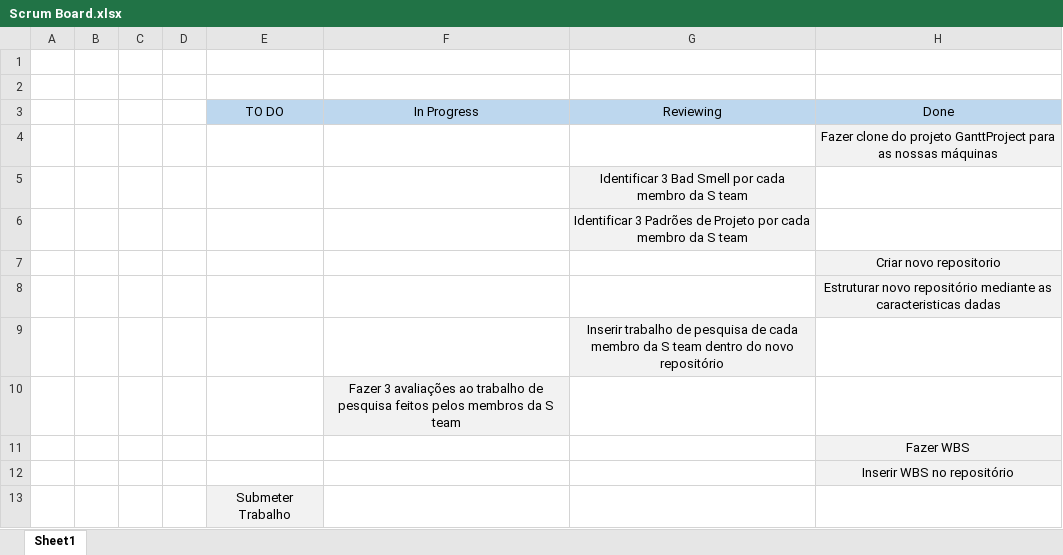
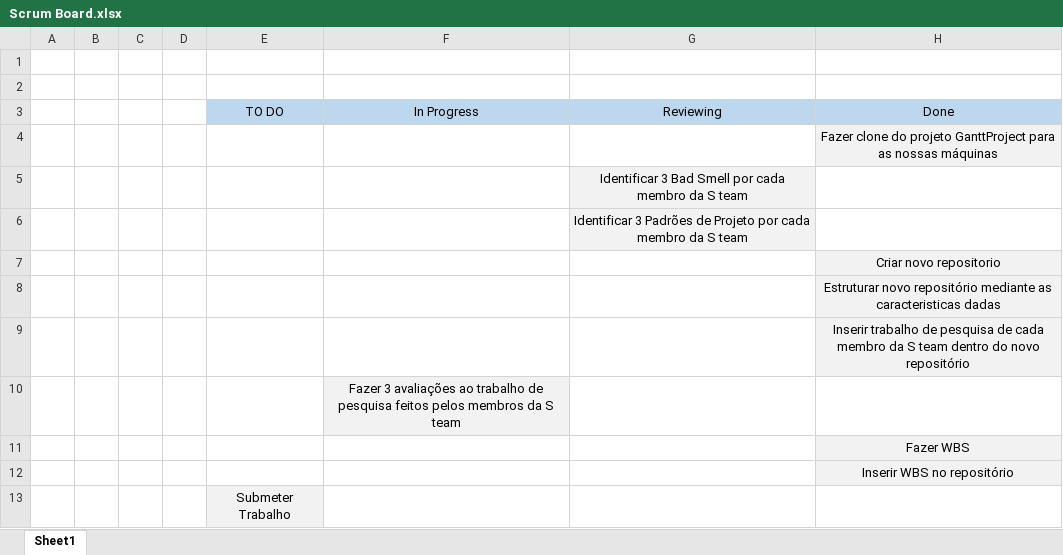
Before and after one commit to dannythe21st/SE2223_59797_60441_60677_60816_60971, an Excel workbook: Scrum Board.xlsx, sheet Sheet1, drawn as a sheet; values as stored, in another font and other column widths than the file's, no borders; removed rows and columns are numbered as before the commit, all else as after; the diff names each change by its address in the sheet, - before the commit and + after, or states it on an @@ line.

Commit message:
update scrum board

```diff
--- a/Scrum Board.xlsx (sheet Sheet1)
+++ b/Scrum Board.xlsx (sheet Sheet1)
-row 9:  |  |  |  |  |  | Inserir trabalho de pesquisa de cada membro da S team dentro do novo repositório
+row 9:  |  |  |  |  |  |  | Inserir trabalho de pesquisa de cada membro da S team dentro do novo repositório
```
Also changed, not shown: Phase 1/Sprint1/Spring Backlog.xlsx, 5 other files.
